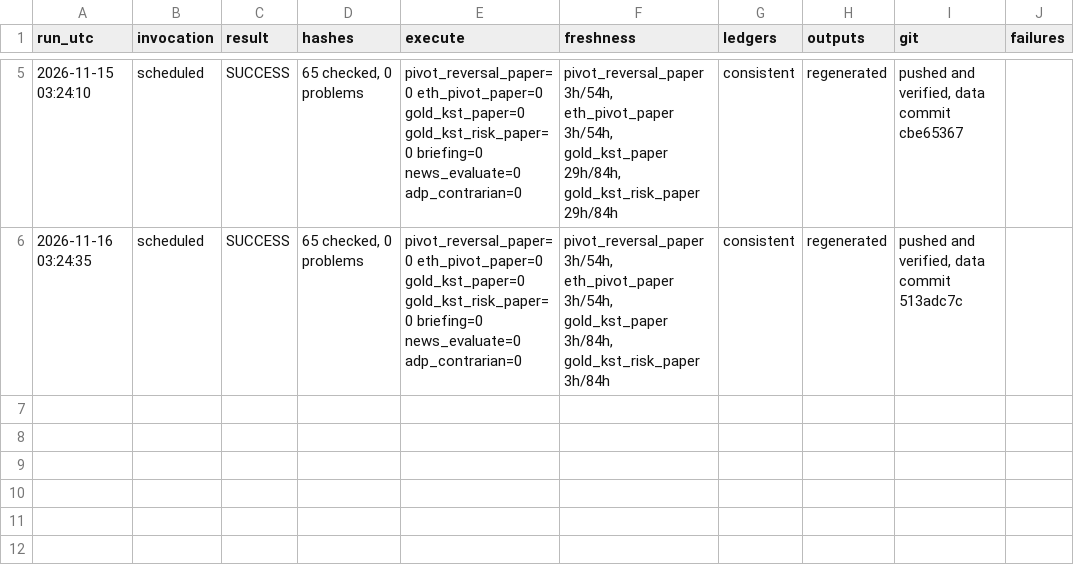
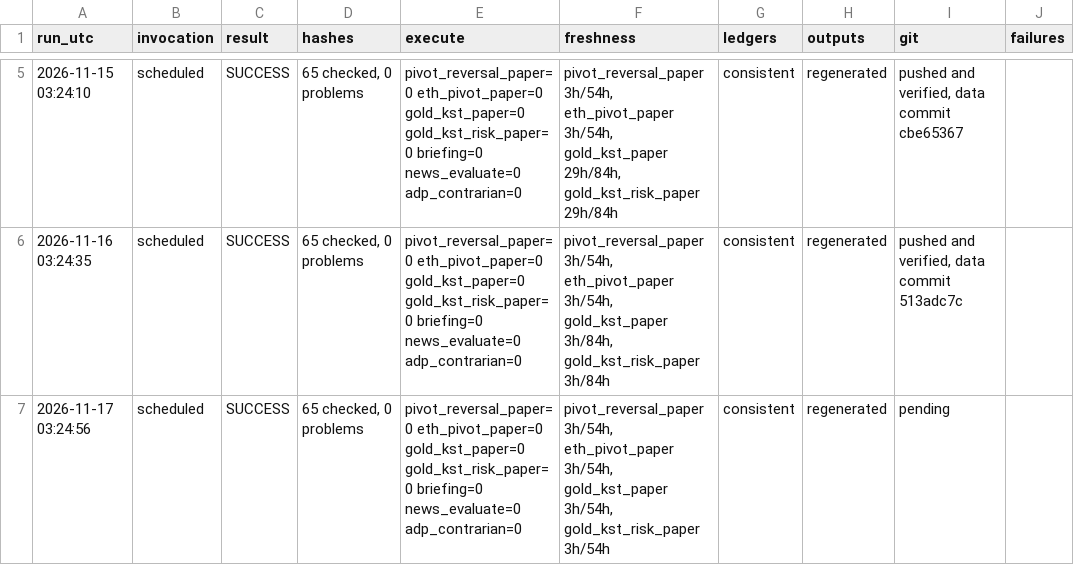
Before and after one commit to alkaabiz-crypto/Octabot, a CSV file: research/ops/run_log.csv, drawn as a sheet; only a part is shown, gaps mark what is left out.

```diff
--- a/research/ops/run_log.csv
+++ b/research/ops/run_log.csv
@@ -6 +6,2 @@ run_utc,invocation,result,hashes,execute,freshness,ledgers,outputs,git,failures
 2026-11-16 03:24:35,scheduled,SUCCESS,"65 checked, 0 problems",pivot_reversal_paper=0 eth_pivot_paper=0 gold_kst_paper=0 gold_kst_risk_paper=0 briefing=0 news_evaluate=0 adp_contrarian=0,"pivot_reversal_paper 3h/54h, eth_pivot_paper 3h/54h, gold_kst_paper 3h/84h, gold_kst_risk_paper 3h/84h",consistent,regenerated,"pushed and verified, data commit 513adc7c",
+2026-11-17 03:24:56,scheduled,SUCCESS,"65 checked, 0 problems",pivot_reversal_paper=0 eth_pivot_paper=0 gold_kst_paper=0 gold_kst_risk_paper=0 briefing=0 news_evaluate=0 adp_contrarian=0,"pivot_reversal_paper 3h/54h, eth_pivot_paper 3h/54h, gold_kst_paper 3h/54h, gold_kst_risk_paper 3h/54h",consistent,regenerated,pending,
```
Also changed, not shown: research/news_surprise/data/consensus_log.csv, 13 other files.
